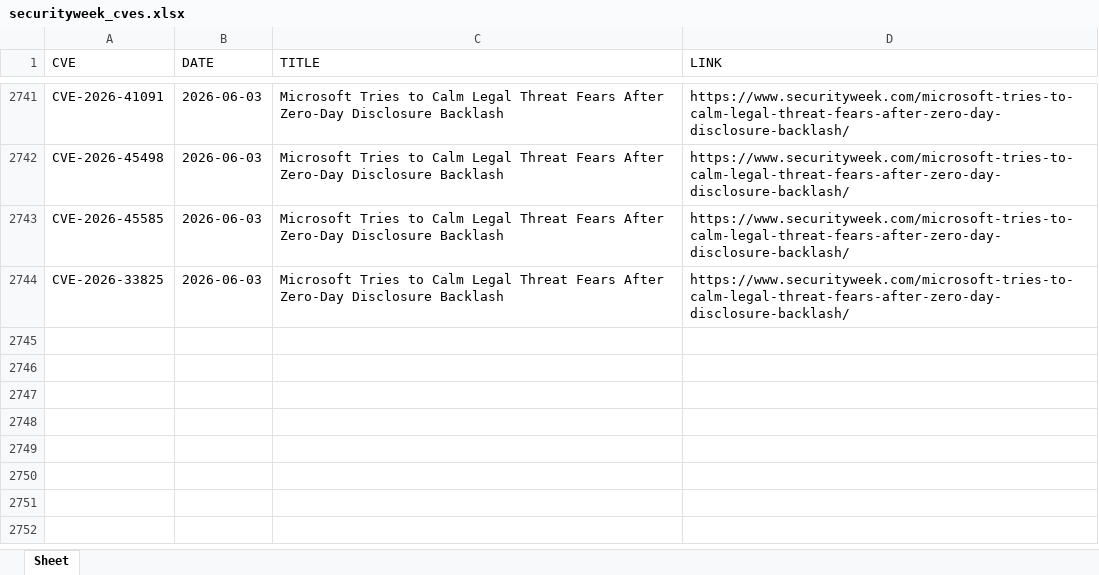
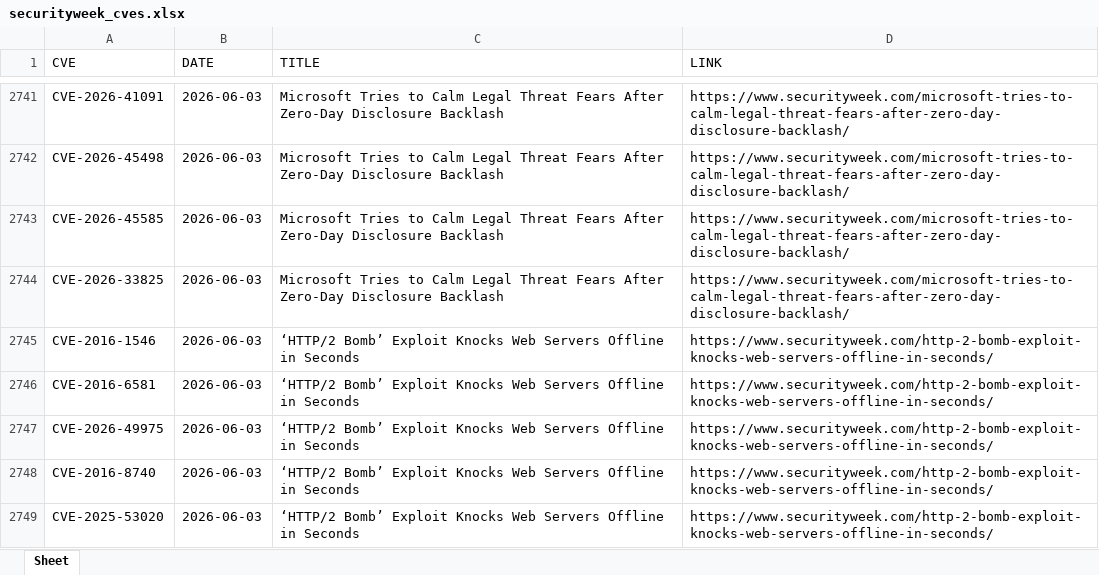
Before and after one commit to thanujbtech-lgtm/securityweek_cve, an Excel workbook: securityweek_cves.xlsx, sheet Sheet, drawn as a sheet; only a part is shown, gaps mark what is left out; values as stored, in another font and other column widths than the file's, no borders; the diff names each change by its address in the sheet, - before the commit and + after, or states it on an @@ line.

```diff
--- a/securityweek_cves.xlsx (sheet Sheet)
+++ b/securityweek_cves.xlsx (sheet Sheet)
+row 2745: CVE-2016-1546 | 2026-06-03 | ‘HTTP/2 Bomb’ Exploit Knocks Web Servers Offline in Seconds | https://www.securityweek.com/http-2-bomb-exploit-knocks-web-servers-offline-in-seconds/
+row 2746: CVE-2016-6581 | 2026-06-03 | ‘HTTP/2 Bomb’ Exploit Knocks Web Servers Offline in Seconds | https://www.securityweek.com/http-2-bomb-exploit-knocks-web-servers-offline-in-seconds/
+row 2747: CVE-2026-49975 | 2026-06-03 | ‘HTTP/2 Bomb’ Exploit Knocks Web Servers Offline in Seconds | https://www.securityweek.com/http-2-bomb-exploit-knocks-web-servers-offline-in-seconds/
+row 2748: CVE-2016-8740 | 2026-06-03 | ‘HTTP/2 Bomb’ Exploit Knocks Web Servers Offline in Seconds | https://www.securityweek.com/http-2-bomb-exploit-knocks-web-servers-offline-in-seconds/
+row 2749: CVE-2025-53020 | 2026-06-03 | ‘HTTP/2 Bomb’ Exploit Knocks Web Servers Offline in Seconds | https://www.securityweek.com/http-2-bomb-exploit-knocks-web-servers-offline-in-seconds/
```
